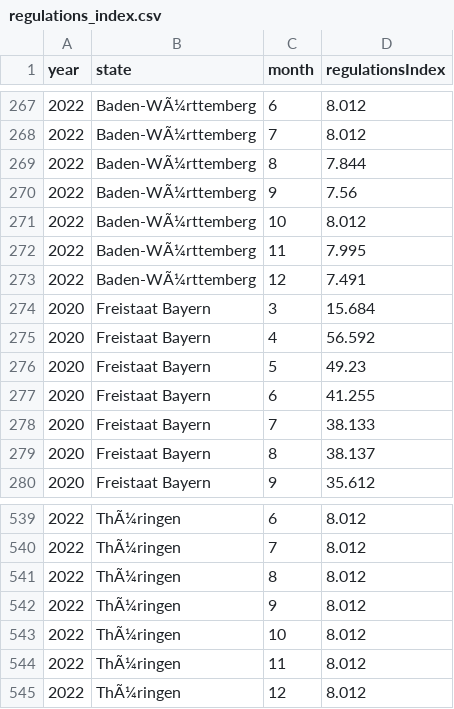
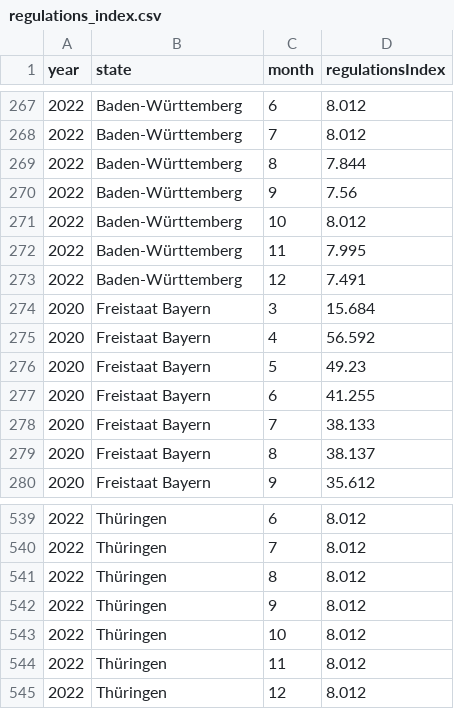
Before and after one commit to ysunnn/Covisualized, a CSV file: src/assets/data/regulations_index.csv, drawn as a sheet; only a part is shown, gaps mark what is left out; the diff covers the shown part only.

```diff
--- a/src/assets/data/regulations_index.csv
+++ b/src/assets/data/regulations_index.csv
@@ -267,8 +267,8 @@ year,state,month,regulationsIndex
-2022,Baden-WÃ¼rttemberg,6,8.012
-2022,Baden-WÃ¼rttemberg,7,8.012
-2022,Baden-WÃ¼rttemberg,8,7.844
-2022,Baden-WÃ¼rttemberg,9,7.56
-2022,Baden-WÃ¼rttemberg,10,8.012
-2022,Baden-WÃ¼rttemberg,11,7.995
-2022,Baden-WÃ¼rttemberg,12,7.491
+2022,Baden-Württemberg,6,8.012
+2022,Baden-Württemberg,7,8.012
+2022,Baden-Württemberg,8,7.844
+2022,Baden-Württemberg,9,7.56
+2022,Baden-Württemberg,10,8.012
+2022,Baden-Württemberg,11,7.995
+2022,Baden-Württemberg,12,7.491
 2020,Freistaat Bayern,3,15.684
@@ -539,7 +539,7 @@ year,state,month,regulationsIndex
-2022,ThÃ¼ringen,6,8.012
-2022,ThÃ¼ringen,7,8.012
-2022,ThÃ¼ringen,8,8.012
-2022,ThÃ¼ringen,9,8.012
-2022,ThÃ¼ringen,10,8.012
-2022,ThÃ¼ringen,11,8.012
-2022,ThÃ¼ringen,12,8.012
+2022,Thüringen,6,8.012
+2022,Thüringen,7,8.012
+2022,Thüringen,8,8.012
+2022,Thüringen,9,8.012
+2022,Thüringen,10,8.012
+2022,Thüringen,11,8.012
+2022,Thüringen,12,8.012
```
Also changed, not shown: 54 edited cells elsewhere in this file.
